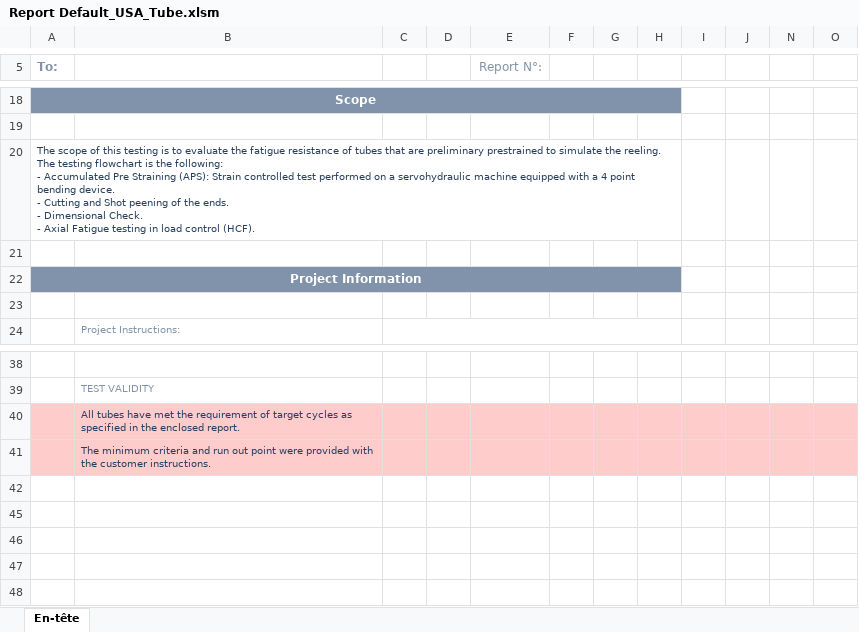
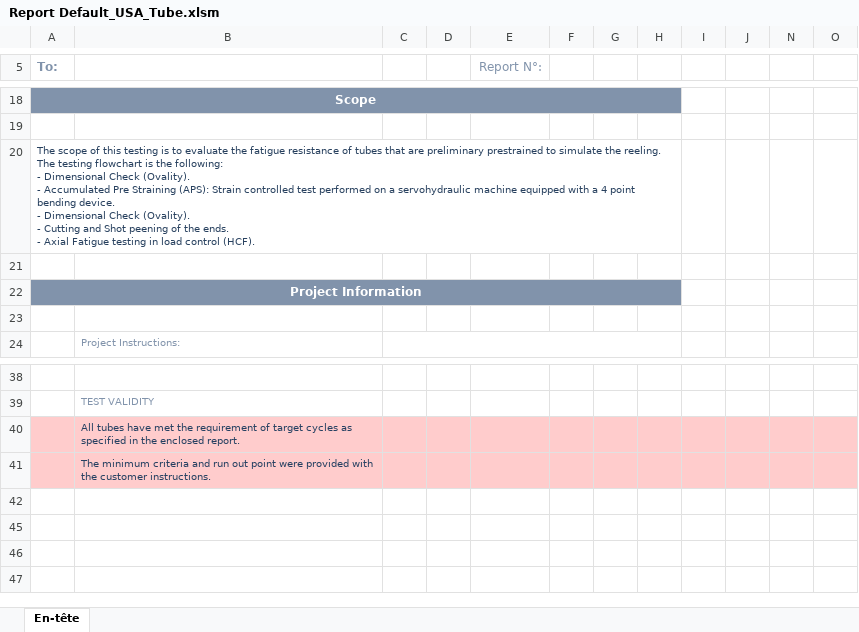
Before and after one commit to DorinnB/GPM, an Excel workbook: templates/Report Default_USA_Tube.xlsm, sheet En-tête, drawn as a sheet; only a part is shown, gaps mark what is left out; values as stored, in another font and other column widths than the file's, no borders; charts and pictures and conditional formats not drawn; ↵ is a line break in a cell; the diff names each change by its address in the sheet, - before the commit and + after, or states it on an @@ line.

```diff
--- a/templates/Report Default_USA_Tube.xlsm (sheet En-tête)
+++ b/templates/Report Default_USA_Tube.xlsm (sheet En-tête)
-A20 (To:): …following: ↵ - Accumulated Pre Straining (APS): Strain controlled test performed on a servohydraulic machine equipped with a 4 point bending device. ↵ - Cutting and Shot peening of the ends. ↵ - Dimensional Check. ↵ - Axial…
+A20 (To:): …following: ↵ - Dimensional Check (Ovality). ↵ - Accumulated Pre Straining (APS): Strain controlled test performed on a servohydraulic machine equipped with a 4 point bending device. ↵ - Dimensional Check (Ovality). ↵ - Cutting and Shot peening of the ends. ↵ - Axial…
-row 42: (empty)
```
Also changed, not shown: templates/Annexe Loa_USA_Tube.xlsm, templates/Annexe OVL_USA_Tube.xlsm, 5 other files.
